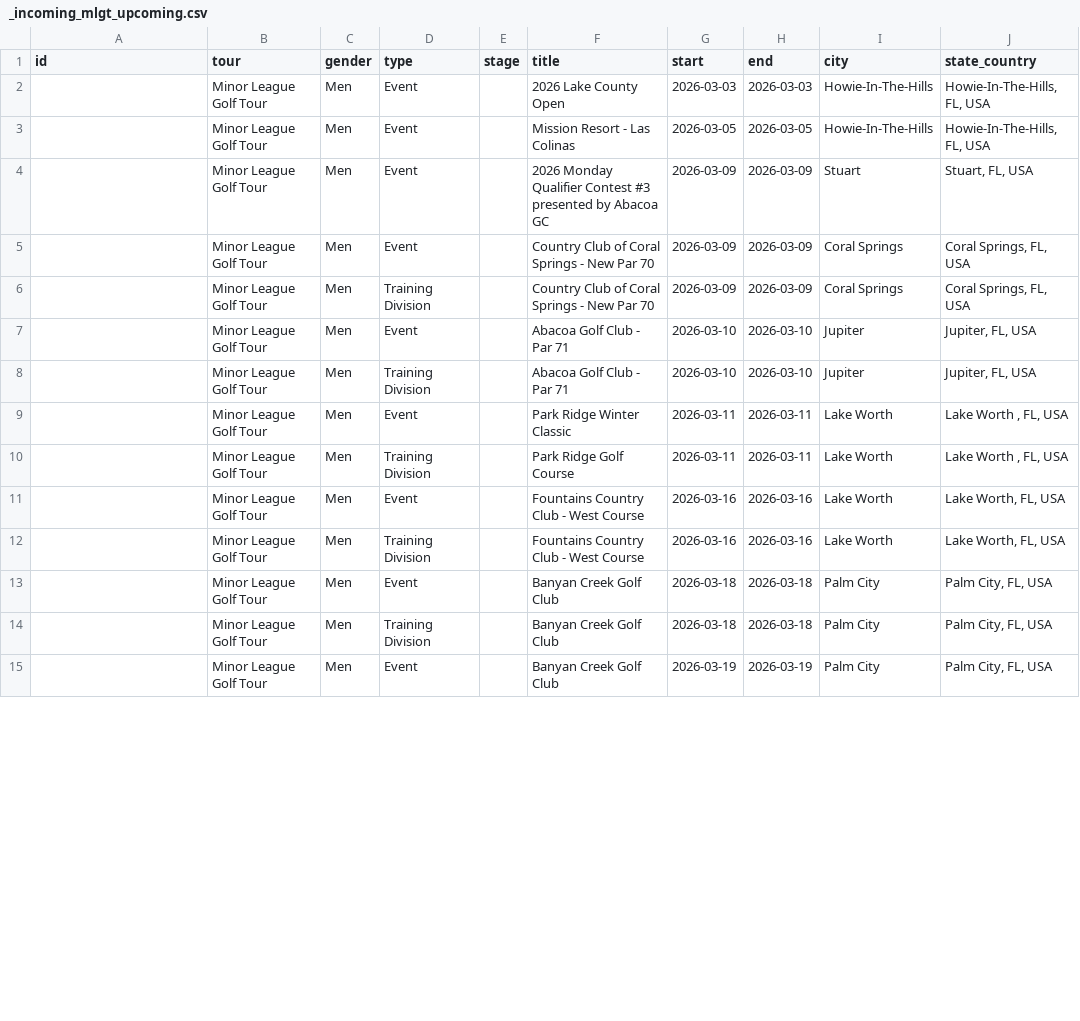
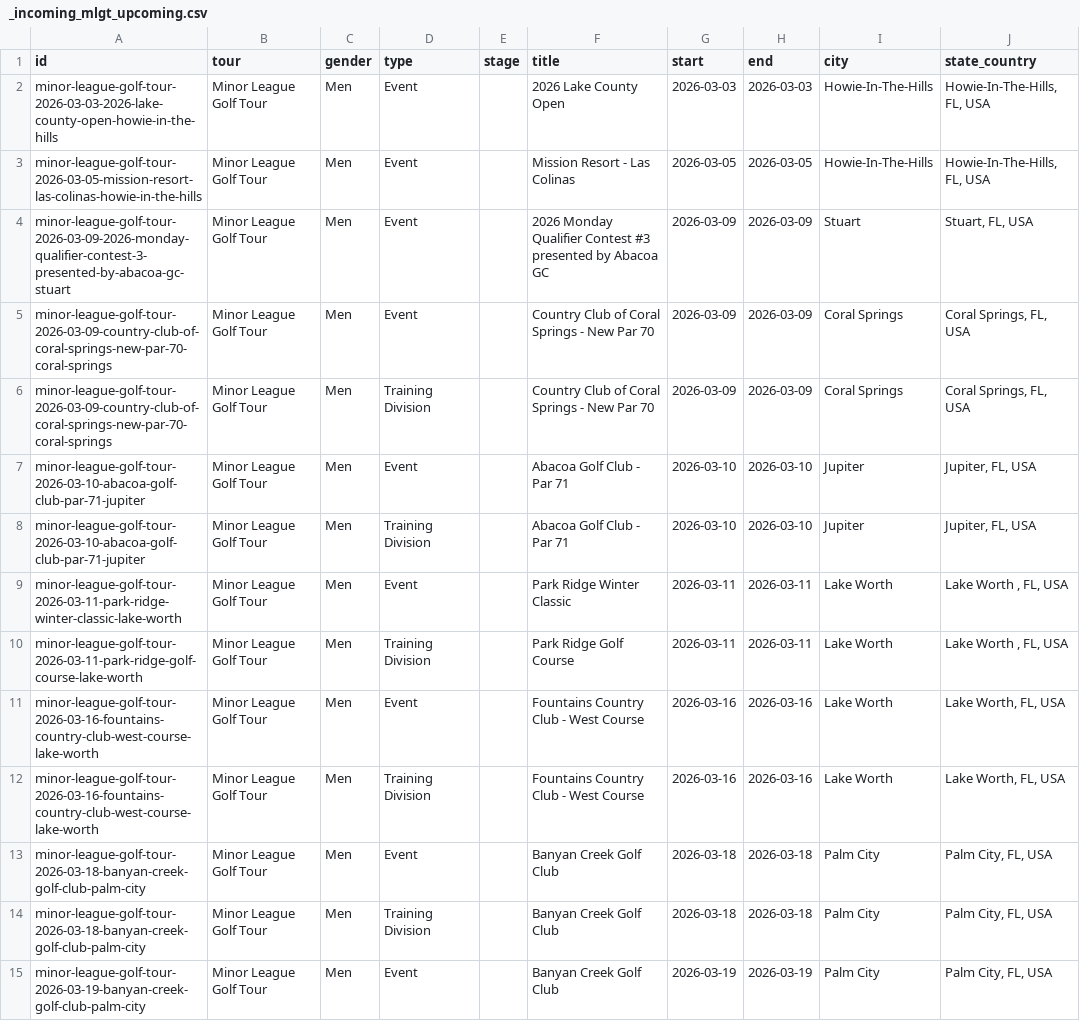
Before and after one commit to pbh007/propath-data, a CSV file: data/_incoming_mlgt_upcoming.csv, drawn as a sheet; only a part is shown; the diff covers the shown part only; the diff names each change by its address in the sheet, - before the commit and + after, or states it on an @@ line.

Commit message:
Auto update schedules

```diff
--- a/data/_incoming_mlgt_upcoming.csv
+++ b/data/_incoming_mlgt_upcoming.csv
-A2 (id): (empty)
+A2 (id): minor-league-golf-tour-2026-03-03-2026-lake-county-open-howie-in-the-hills
-A3 (id): (empty)
+A3 (id): minor-league-golf-tour-2026-03-05-mission-resort-las-colinas-howie-in-the-hills
-A4 (id): (empty)
+A4 (id): minor-league-golf-tour-2026-03-09-2026-monday-qualifier-contest-3-presented-by-abacoa-gc-stuart
-A5:A6 (id): (empty)
+A5:A6 (id): minor-league-golf-tour-2026-03-09-country-club-of-coral-springs-new-par-70-coral-springs
-A7:A8 (id): (empty)
+A7:A8 (id): minor-league-golf-tour-2026-03-10-abacoa-golf-club-par-71-jupiter
-A9 (id): (empty)
+A9 (id): minor-league-golf-tour-2026-03-11-park-ridge-winter-classic-lake-worth
-A10 (id): (empty)
+A10 (id): minor-league-golf-tour-2026-03-11-park-ridge-golf-course-lake-worth
-A11:A12 (id): (empty)
+A11:A12 (id): minor-league-golf-tour-2026-03-16-fountains-country-club-west-course-lake-worth
-A13:A14 (id): (empty)
+A13:A14 (id): minor-league-golf-tour-2026-03-18-banyan-creek-golf-club-palm-city
-A15 (id): (empty)
+A15 (id): minor-league-golf-tour-2026-03-19-banyan-creek-golf-club-palm-city
```
Also changed, not shown: 41 edited cells elsewhere in this file.
